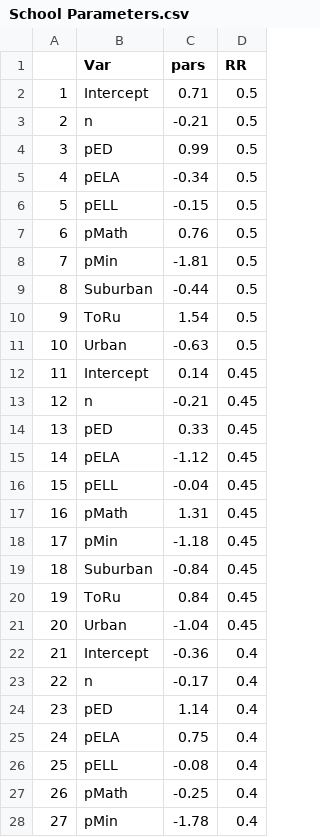
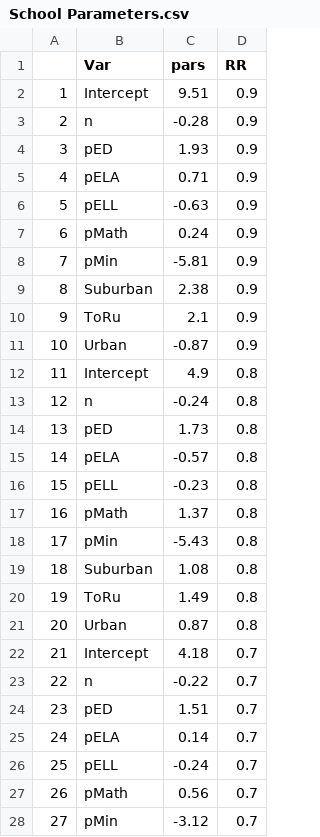
Before and after one commit to GlebFu/GenSamp, a CSV file: Params/2019-02-28/School Parameters.csv, drawn as a sheet; only a part is shown; the diff covers the shown part only.

```diff
--- a/Params/2019-02-28/School Parameters.csv
+++ b/Params/2019-02-28/School Parameters.csv
@@ -1,28 +1,28 @@
 "","Var","pars","RR"
-"1","Intercept",0.71,0.5
-"2","n",-0.21,0.5
-"3","pED",0.99,0.5
-"4","pELA",-0.34,0.5
-"5","pELL",-0.15,0.5
-"6","pMath",0.76,0.5
-"7","pMin",-1.81,0.5
-"8","Suburban",-0.44,0.5
-"9","ToRu",1.54,0.5
-"10","Urban",-0.63,0.5
-"11","Intercept",0.14,0.45
-"12","n",-0.21,0.45
-"13","pED",0.33,0.45
-"14","pELA",-1.12,0.45
-"15","pELL",-0.04,0.45
-"16","pMath",1.31,0.45
-"17","pMin",-1.18,0.45
-"18","Suburban",-0.84,0.45
-"19","ToRu",0.84,0.45
-"20","Urban",-1.04,0.45
-"21","Intercept",-0.36,0.4
-"22","n",-0.17,0.4
-"23","pED",1.14,0.4
-"24","pELA",0.75,0.4
-"25","pELL",-0.08,0.4
-"26","pMath",-0.25,0.4
-"27","pMin",-1.78,0.4
+"1","Intercept",9.51,0.9
+"2","n",-0.28,0.9
+"3","pED",1.93,0.9
+"4","pELA",0.71,0.9
+"5","pELL",-0.63,0.9
+"6","pMath",0.24,0.9
+"7","pMin",-5.81,0.9
+"8","Suburban",2.38,0.9
+"9","ToRu",2.1,0.9
+"10","Urban",-0.87,0.9
+"11","Intercept",4.9,0.8
+"12","n",-0.24,0.8
+"13","pED",1.73,0.8
+"14","pELA",-0.57,0.8
+"15","pELL",-0.23,0.8
+"16","pMath",1.37,0.8
+"17","pMin",-5.43,0.8
+"18","Suburban",1.08,0.8
+"19","ToRu",1.49,0.8
+"20","Urban",0.87,0.8
+"21","Intercept",4.18,0.7
+"22","n",-0.22,0.7
+"23","pED",1.51,0.7
+"24","pELA",0.14,0.7
+"25","pELL",-0.24,0.7
+"26","pMath",0.56,0.7
+"27","pMin",-3.12,0.7
```
Also changed, not shown: 103 edited cells elsewhere in this file, 9 other files.
